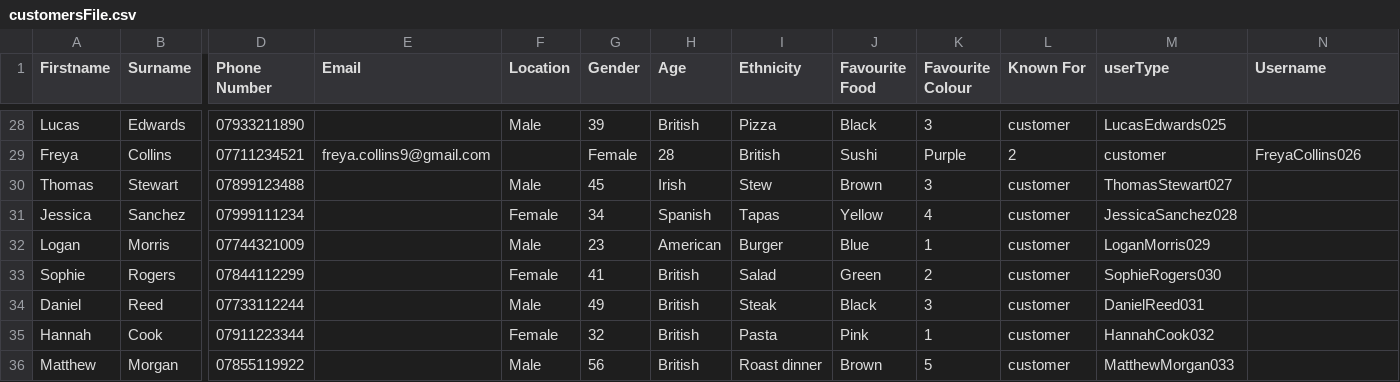
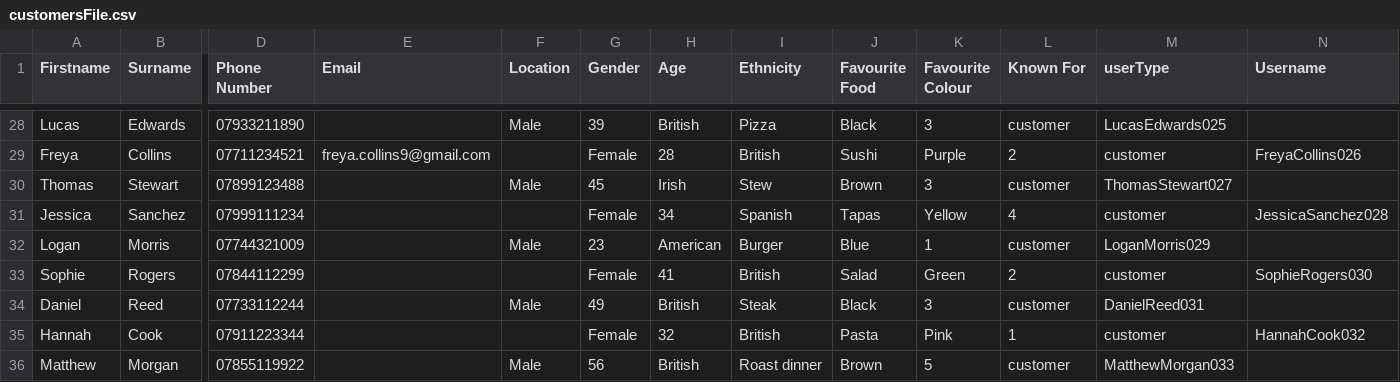
Before and after one commit to 22134710-droid/My-project, a CSV file: customersFile.csv, drawn as a sheet; only a part is shown, gaps mark what is left out; the diff covers the shown part only; the diff names each change by its address in the sheet, - before the commit and + after, or states it on an @@ line.

Commit message:
Update customersFile.csv

```diff
--- a/customersFile.csv
+++ b/customersFile.csv
-F31 (Location): Female
+F31 (Location): (empty)
-G31 (Gender): 34
+G31 (Gender): Female
-H31 (Age): Spanish
+H31 (Age): 34
-I31 (Ethnicity): Tapas
+I31 (Ethnicity): Spanish
-J31 (Favourite Food): Yellow
+J31 (Favourite Food): Tapas
-K31 (Favourite Colour): 4
+K31 (Favourite Colour): Yellow
-L31 (Known For): customer
+L31 (Known For): 4
-M31 (userType): JessicaSanchez028
+M31 (userType): customer
-N31 (Username): (empty)
+N31 (Username): JessicaSanchez028
-F33 (Location): Female
+F33 (Location): (empty)
-G33 (Gender): 41
+G33 (Gender): Female
-H33 (Age): British
+H33 (Age): 41
-I33 (Ethnicity): Salad
+I33 (Ethnicity): British
-J33 (Favourite Food): Green
+J33 (Favourite Food): Salad
-K33 (Favourite Colour): 2
+K33 (Favourite Colour): Green
-L33 (Known For): customer
+L33 (Known For): 2
-M33 (userType): SophieRogers030
+M33 (userType): customer
-N33 (Username): (empty)
+N33 (Username): SophieRogers030
-F35 (Location): Female
+F35 (Location): (empty)
-G35 (Gender): 32
+G35 (Gender): Female
-H35 (Age): British
+H35 (Age): 32
-I35 (Ethnicity): Pasta
+I35 (Ethnicity): British
-J35 (Favourite Food): Pink
+J35 (Favourite Food): Pasta
-K35 (Favourite Colour): 1
+K35 (Favourite Colour): Pink
-L35 (Known For): customer
+L35 (Known For): 1
-M35 (userType): HannahCook032
+M35 (userType): customer
-N35 (Username): (empty)
+N35 (Username): HannahCook032
```
Also changed, not shown: 45 edited cells elsewhere in this file.
